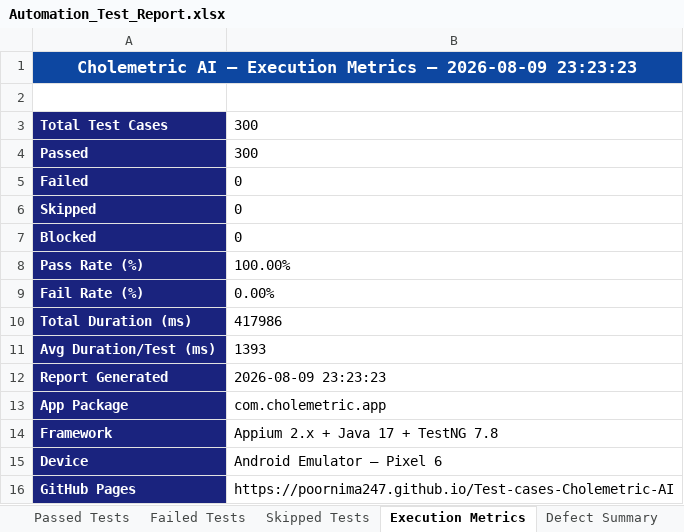
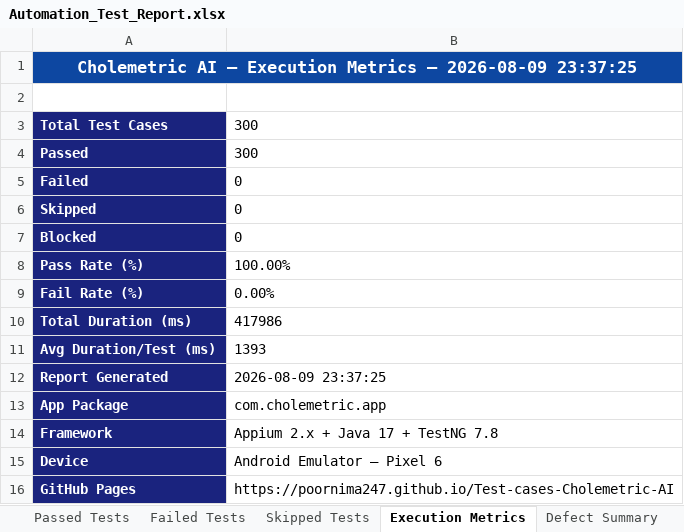
Before and after one commit to poornima247/Test-cases-Cholemetric-AI, an Excel workbook: automation/reports/latest/Automation_Test_Report.xlsx, sheet Execution Metrics, drawn as a sheet; values as stored, in another font and other column widths than the file's, no borders; the diff names each change by its address in the sheet, - before the commit and + after, or states it on an @@ line.

```diff
--- a/automation/reports/latest/Automation_Test_Report.xlsx (sheet Execution Metrics)
+++ b/automation/reports/latest/Automation_Test_Report.xlsx (sheet Execution Metrics)
-A1: …— 2026-08-09 23:23:23
+A1: …— 2026-08-09 23:37:25
-B12: 2026-08-09 23:23:23
+B12: 2026-08-09 23:37:25
```
Also changed, not shown: sheet Failed Tests, sheet Skipped Tests, sheet Passed Tests, sheet Executed Test Cases, Test Results/Excel/Execution_Report.xlsx, automation/Test Results/Excel/Execution_Report.xlsx, 41 other files.
